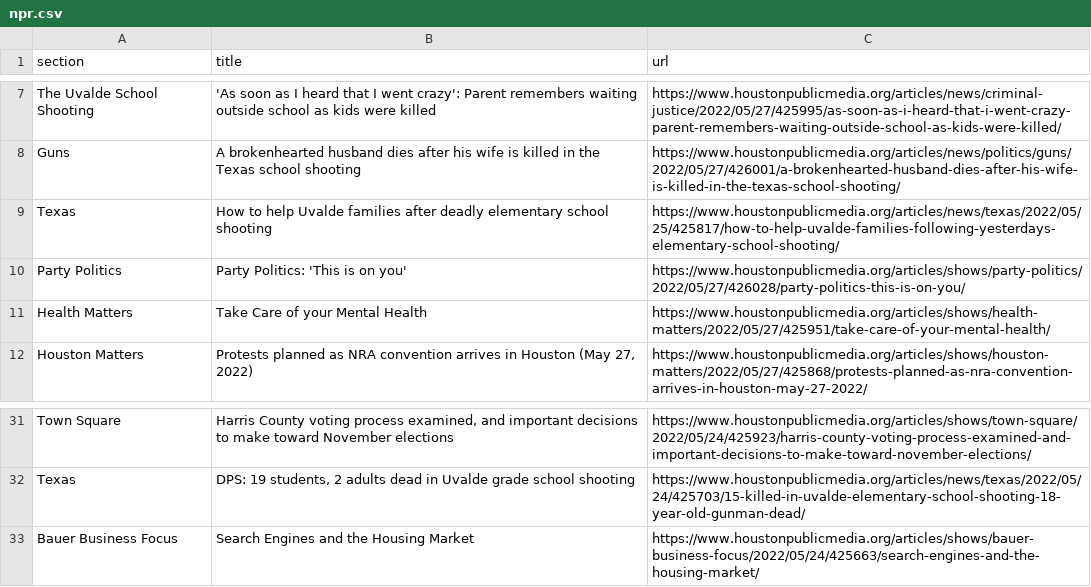
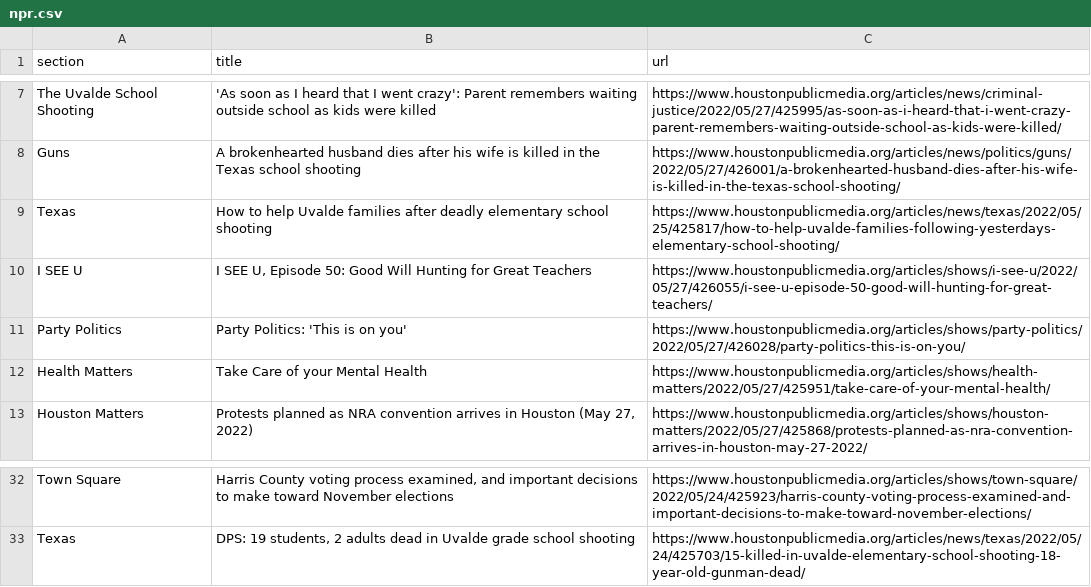
Before and after one commit to naokatoh/auto-scraper, a CSV file: npr.csv, drawn as a sheet; only a part is shown, gaps mark what is left out; removed rows and columns are numbered as before the commit, all else as after; the diff names each change by its address in the sheet, - before the commit and + after, or states it on an @@ line.

```diff
--- a/npr.csv
+++ b/npr.csv
+row 10: I SEE U | I SEE U, Episode 50: Good Will Hunting for Great Teachers | https://www.houstonpublicmedia.org/articles/shows/i-see-u/2022/05/27/426055/i-see-u-episode-50-good-will-hunting-for-great-teachers/
-row 33: Bauer Business Focus | Search Engines and the Housing Market | https://www.houstonpublicmedia.org/articles/shows/bauer-business-focus/2022/05/24/425663/search-engines-and-the-housing-market/
```
